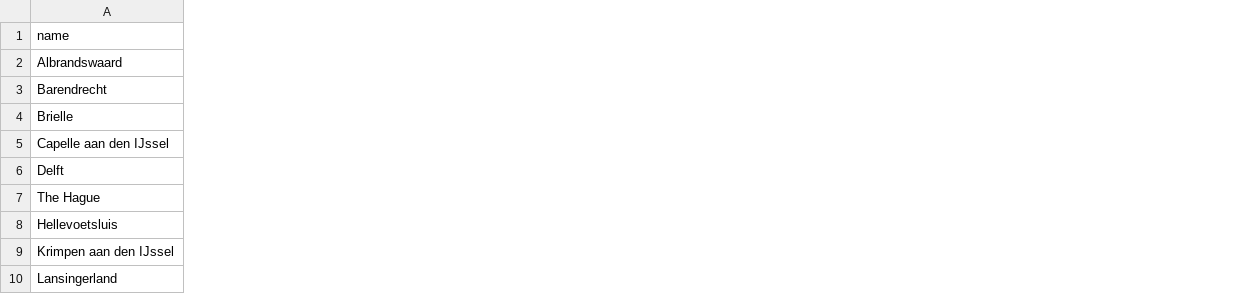
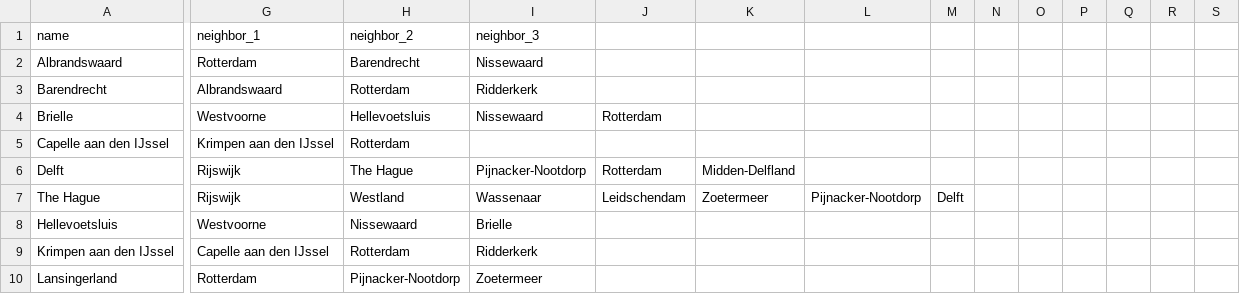
Before and after one commit to fcruztorres/ABM_Energy_Transition, a CSV file: data/municipalities.csv, drawn as a sheet; only a part is shown, gaps mark what is left out; the diff covers the shown part only; the diff names each change by its address in the sheet, - before the commit and + after, or states it on an @@ line.

Commit message:
municipality neighbors implementation

```diff
--- a/data/municipalities.csv
+++ b/data/municipalities.csv
+column G (neighbor_1), rows 2-10: Rotterdam | Albrandswaard | Westvoorne | Krimpen aan den IJssel | Rijswijk | Rijswijk | Westvoorne | Capelle aan den IJssel | Rotterdam
+column H (neighbor_2), rows 2-10: Barendrecht | Rotterdam | Hellevoetsluis | Rotterdam | The Hague | Westland | Nissewaard | Rotterdam | Pijnacker-Nootdorp
+column I (neighbor_3), rows 2-10: Nissewaard | Ridderkerk | Nissewaard |  | Pijnacker-Nootdorp | Wassenaar | Brielle | Ridderkerk | Zoetermeer
+column J, rows 4-7: Rotterdam |  | Rotterdam | Leidschendam
+column K, rows 6-7: Midden-Delfland | Zoetermeer
+column L, row 7: Pijnacker-Nootdorp
+column M, row 7: Delft
+column N, empty
+column O, empty
+column P, empty
+column Q, empty
+column R, empty
+column S, empty
```
Also changed, not shown: 3 added columns elsewhere in this file.
